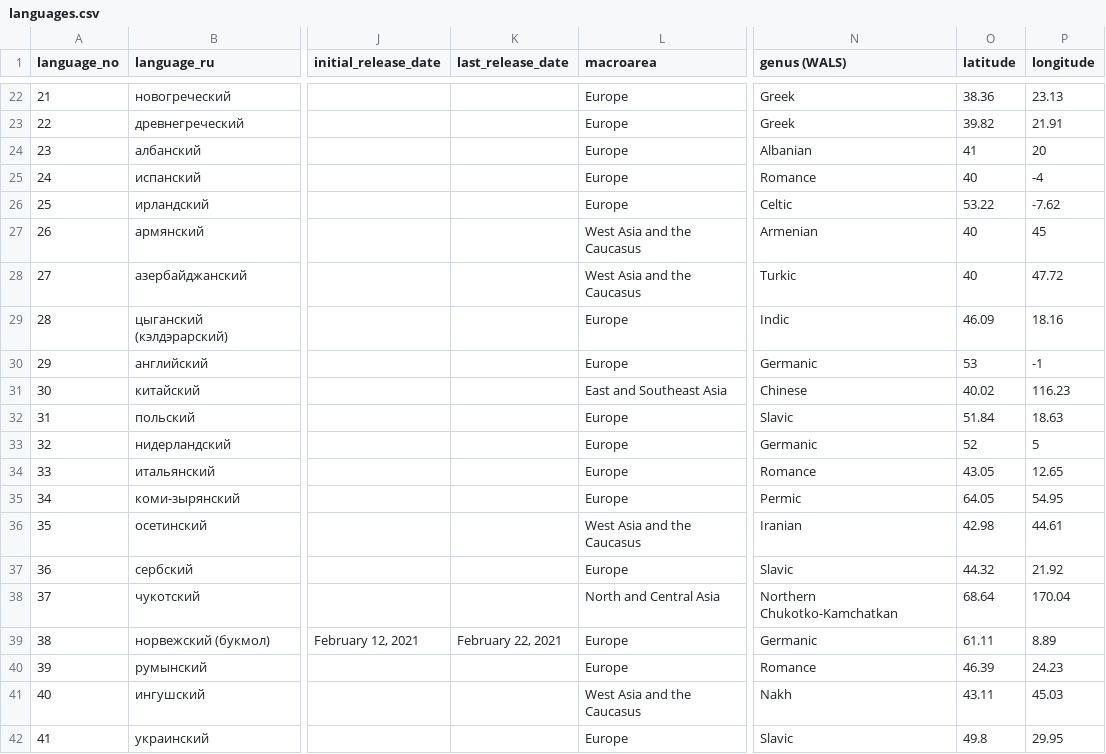
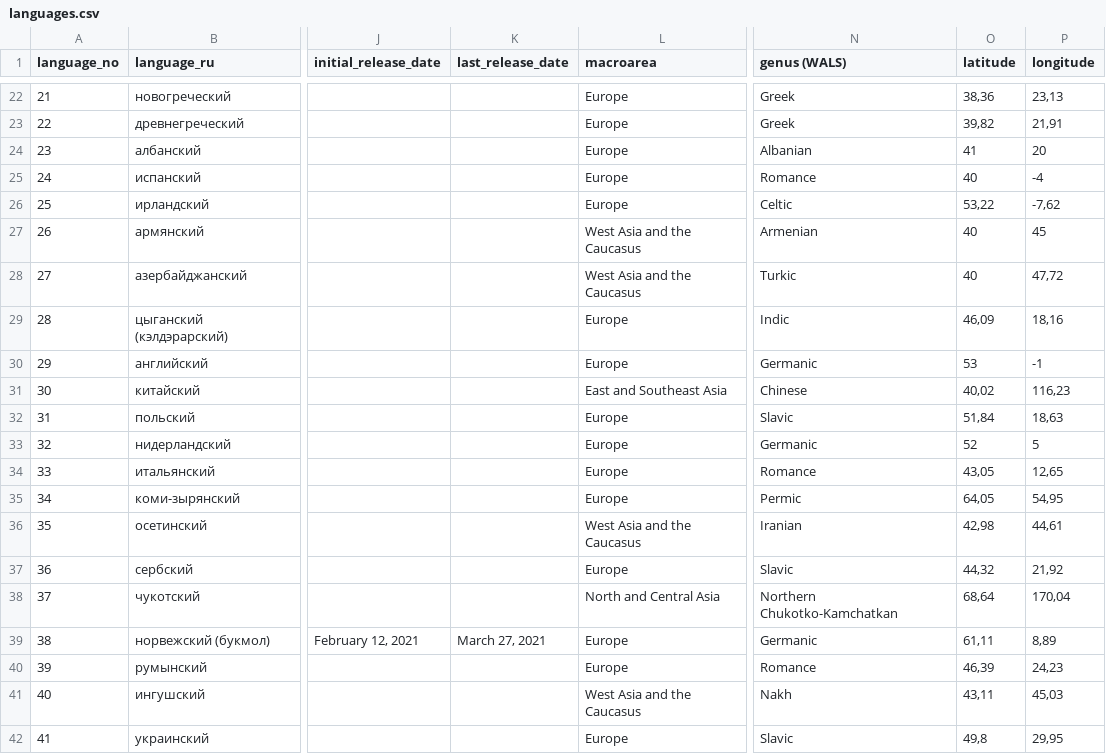
Before and after one commit to macleginn/bivaltyp, a CSV file: data/languages.csv, drawn as a sheet; only a part is shown, gaps mark what is left out; the diff covers the shown part only; the diff names each change by its address in the sheet, - before the commit and + after, or states it on an @@ line.

```diff
--- a/data/languages.csv
+++ b/data/languages.csv
-O22 (latitude): 38.36
+O22 (latitude): 38,36
-P22 (longitude): 23.13
+P22 (longitude): 23,13
-O23 (latitude): 39.82
+O23 (latitude): 39,82
-P23 (longitude): 21.91
+P23 (longitude): 21,91
-O26 (latitude): 53.22
+O26 (latitude): 53,22
-P26 (longitude): -7.62
+P26 (longitude): -7,62
-P28 (longitude): 47.72
+P28 (longitude): 47,72
-O29 (latitude): 46.09
+O29 (latitude): 46,09
-P29 (longitude): 18.16
+P29 (longitude): 18,16
-O31 (latitude): 40.02
+O31 (latitude): 40,02
-P31 (longitude): 116.23
+P31 (longitude): 116,23
-O32 (latitude): 51.84
+O32 (latitude): 51,84
-P32 (longitude): 18.63
+P32 (longitude): 18,63
-O34 (latitude): 43.05
+O34 (latitude): 43,05
-P34 (longitude): 12.65
+P34 (longitude): 12,65
-O35 (latitude): 64.05
+O35 (latitude): 64,05
-P35 (longitude): 54.95
+P35 (longitude): 54,95
-O36 (latitude): 42.98
+O36 (latitude): 42,98
-P36 (longitude): 44.61
+P36 (longitude): 44,61
-O37 (latitude): 44.32
+O37 (latitude): 44,32
-P37 (longitude): 21.92
+P37 (longitude): 21,92
-O38 (latitude): 68.64
+O38 (latitude): 68,64
-P38 (longitude): 170.04
+P38 (longitude): 170,04
-K39 (last_release_date): February 22, 2021
+K39 (last_release_date): March 27, 2021
-O39 (latitude): 61.11
+O39 (latitude): 61,11
-P39 (longitude): 8.89
+P39 (longitude): 8,89
-O40 (latitude): 46.39
+O40 (latitude): 46,39
-P40 (longitude): 24.23
+P40 (longitude): 24,23
-O41 (latitude): 43.11
+O41 (latitude): 43,11
-P41 (longitude): 45.03
+P41 (longitude): 45,03
-O42 (latitude): 49.8
+O42 (latitude): 49,8
-P42 (longitude): 29.95
+P42 (longitude): 29,95
```
Also changed, not shown: 113 edited cells elsewhere in this file.
